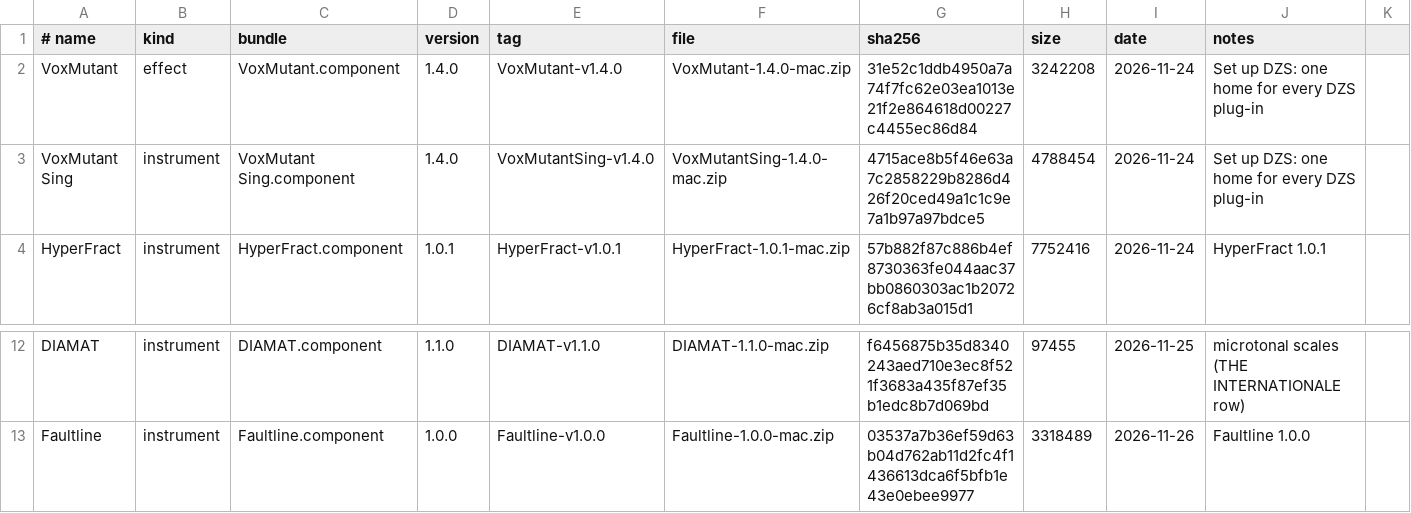
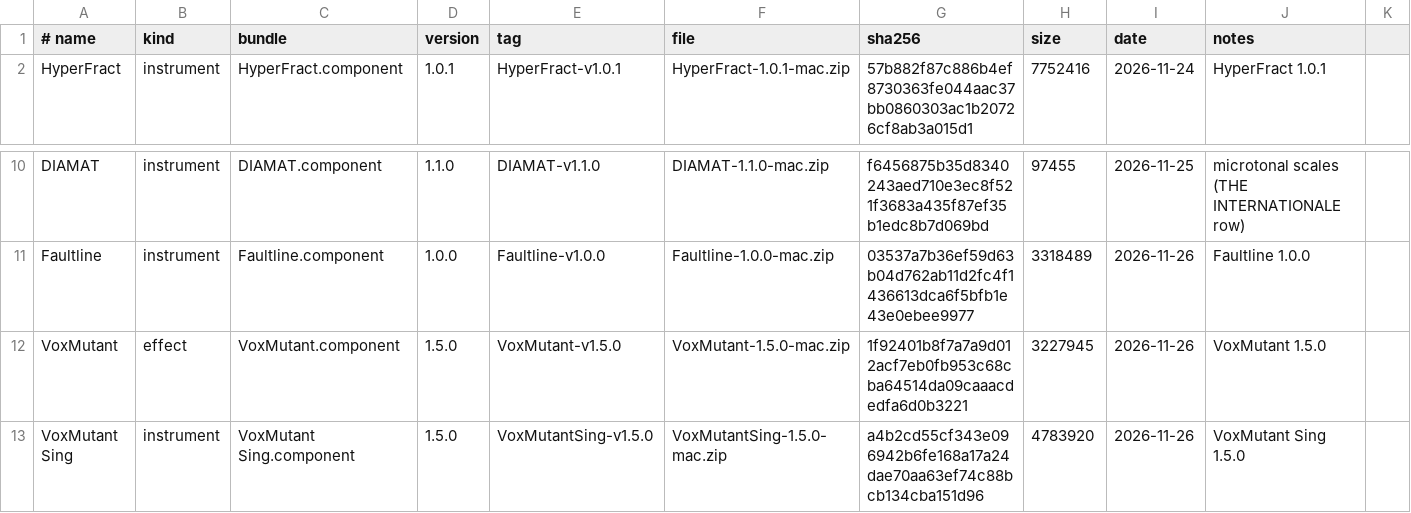
Before and after one commit to danstheproducer/dzs-releases, a TSV file: releases.tsv, drawn as a sheet; only a part is shown, gaps mark what is left out.

```diff
--- a/releases.tsv
+++ b/releases.tsv
@@ -1,4 +1,2 @@
 # name	kind	bundle	version	tag	file	sha256	size	date	notes
-VoxMutant	effect	VoxMutant.component	1.4.0	VoxMutant-v1.4.0	VoxMutant-1.4.0-mac.zip	31e52c1ddb4950a7a74f7fc62e03ea1013e21f2e864618d00227c4455ec86d84	3242208	2026-11-24	Set up DZS: one home for every DZS plug-in
-VoxMutant Sing	instrument	VoxMutant Sing.component	1.4.0	VoxMutantSing-v1.4.0	VoxMutantSing-1.4.0-mac.zip	4715ace8b5f46e63a7c2858229b8286d426f20ced49a1c1c9e7a1b97a97bdce5	4788454	2026-11-24	Set up DZS: one home for every DZS plug-in
 HyperFract	instrument	HyperFract.component	1.0.1	HyperFract-v1.0.1	HyperFract-1.0.1-mac.zip	57b882f87c886b4ef8730363fe044aac37bb0860303ac1b20726cf8ab3a015d1	7752416	2026-11-24	HyperFract 1.0.1
@@ -13 +11,3 @@ DIAMAT	instrument	DIAMAT.component	1.1.0	DIAMAT-v1.1.0	DIAMAT-1.1.0-mac.zip	f645
 Faultline	instrument	Faultline.component	1.0.0	Faultline-v1.0.0	Faultline-1.0.0-mac.zip	03537a7b36ef59d63b04d762ab11d2fc4f1436613dca6f5bfb1e43e0ebee9977	3318489	2026-11-26	Faultline 1.0.0	
+VoxMutant	effect	VoxMutant.component	1.5.0	VoxMutant-v1.5.0	VoxMutant-1.5.0-mac.zip	1f92401b8f7a7a9d012acf7eb0fb953c68cba64514da09caaacdedfa6d0b3221	3227945	2026-11-26	VoxMutant 1.5.0	
+VoxMutant Sing	instrument	VoxMutant Sing.component	1.5.0	VoxMutantSing-v1.5.0	VoxMutantSing-1.5.0-mac.zip	a4b2cd55cf343e096942b6fe168a17a24dae70aa63ef74c88bcb134cba151d96	4783920	2026-11-26	VoxMutant Sing 1.5.0	
```
Also changed, not shown: 2 other files.
